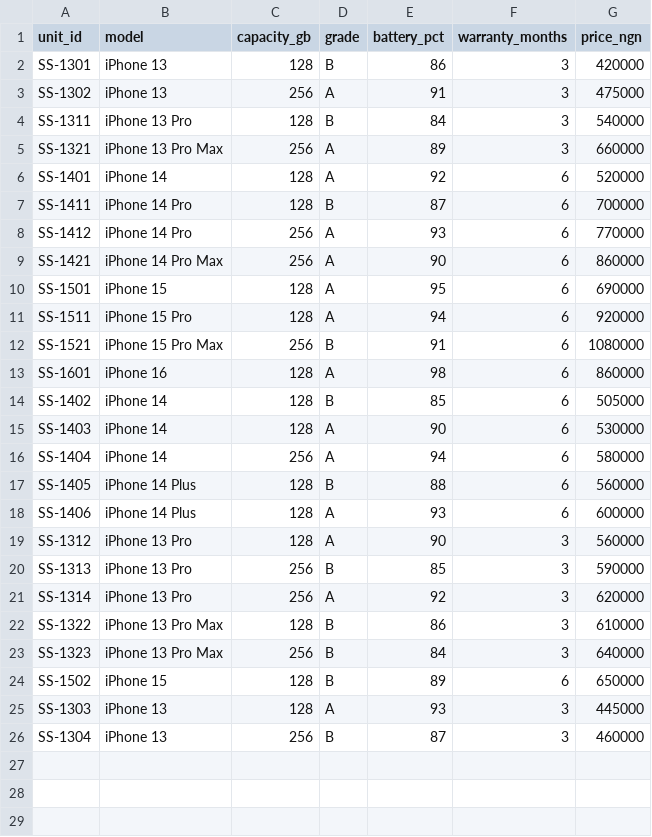
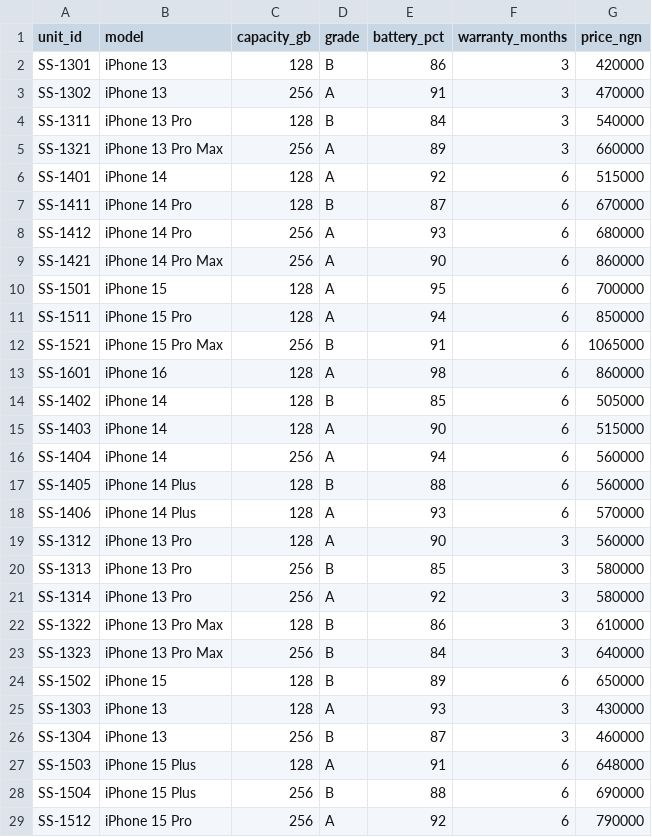
Before and after one commit to owizdom/shapshap, a CSV file: tool/data/stock.csv, drawn as a sheet; only a part is shown; the diff covers the shown part only.

Commit message:
data: lagos market prices oct 2026, 41 faults with actions, 35 stock units, source note

```diff
--- a/tool/data/stock.csv
+++ b/tool/data/stock.csv
@@ -2,21 +2,21 @@ unit_id,model,capacity_gb,grade,battery_pct,warranty_months,price_ngn
 SS-1301,iPhone 13,128,B,86,3,420000
-SS-1302,iPhone 13,256,A,91,3,475000
+SS-1302,iPhone 13,256,A,91,3,470000
 SS-1311,iPhone 13 Pro,128,B,84,3,540000
 SS-1321,iPhone 13 Pro Max,256,A,89,3,660000
-SS-1401,iPhone 14,128,A,92,6,520000
-SS-1411,iPhone 14 Pro,128,B,87,6,700000
-SS-1412,iPhone 14 Pro,256,A,93,6,770000
+SS-1401,iPhone 14,128,A,92,6,515000
+SS-1411,iPhone 14 Pro,128,B,87,6,670000
+SS-1412,iPhone 14 Pro,256,A,93,6,680000
 SS-1421,iPhone 14 Pro Max,256,A,90,6,860000
-SS-1501,iPhone 15,128,A,95,6,690000
-SS-1511,iPhone 15 Pro,128,A,94,6,920000
-SS-1521,iPhone 15 Pro Max,256,B,91,6,1080000
+SS-1501,iPhone 15,128,A,95,6,700000
+SS-1511,iPhone 15 Pro,128,A,94,6,850000
+SS-1521,iPhone 15 Pro Max,256,B,91,6,1065000
 SS-1601,iPhone 16,128,A,98,6,860000
 SS-1402,iPhone 14,128,B,85,6,505000
-SS-1403,iPhone 14,128,A,90,6,530000
-SS-1404,iPhone 14,256,A,94,6,580000
+SS-1403,iPhone 14,128,A,90,6,515000
+SS-1404,iPhone 14,256,A,94,6,560000
 SS-1405,iPhone 14 Plus,128,B,88,6,560000
-SS-1406,iPhone 14 Plus,128,A,93,6,600000
+SS-1406,iPhone 14 Plus,128,A,93,6,570000
 SS-1312,iPhone 13 Pro,128,A,90,3,560000
-SS-1313,iPhone 13 Pro,256,B,85,3,590000
-SS-1314,iPhone 13 Pro,256,A,92,3,620000
+SS-1313,iPhone 13 Pro,256,B,85,3,580000
+SS-1314,iPhone 13 Pro,256,A,92,3,580000
 SS-1322,iPhone 13 Pro Max,128,B,86,3,610000
@@ -24,3 +24,6 @@ SS-1323,iPhone 13 Pro Max,256,B,84,3,640000
 SS-1502,iPhone 15,128,B,89,6,650000
-SS-1303,iPhone 13,128,A,93,3,445000
+SS-1303,iPhone 13,128,A,93,3,430000
 SS-1304,iPhone 13,256,B,87,3,460000
+SS-1503,iPhone 15 Plus,128,A,91,6,648000
+SS-1504,iPhone 15 Plus,256,B,88,6,690000
+SS-1512,iPhone 15 Pro,256,A,92,6,790000
```
Also changed, not shown: 7 added rows elsewhere in this file, tool/data/faults.csv, tool/data/trade-in-prices.csv, 1 other file.
